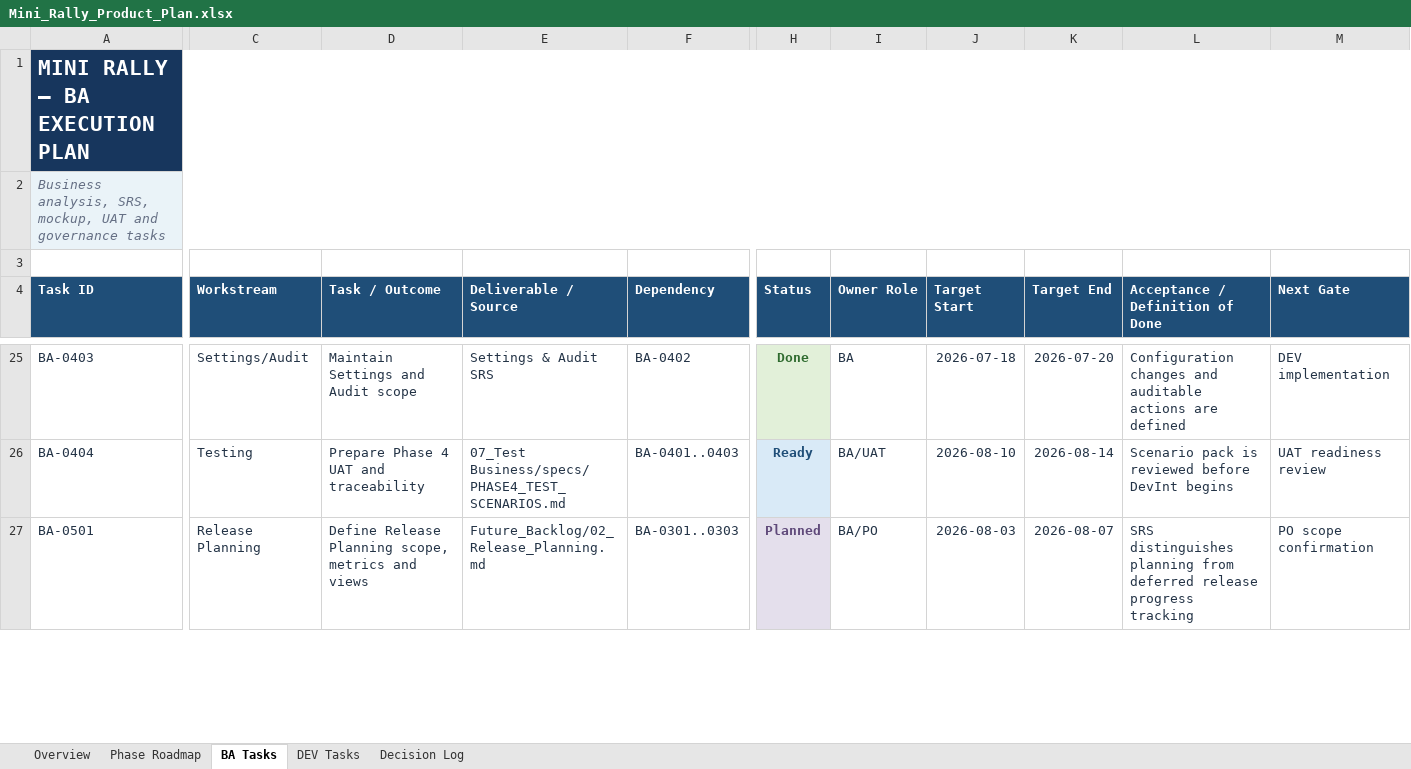
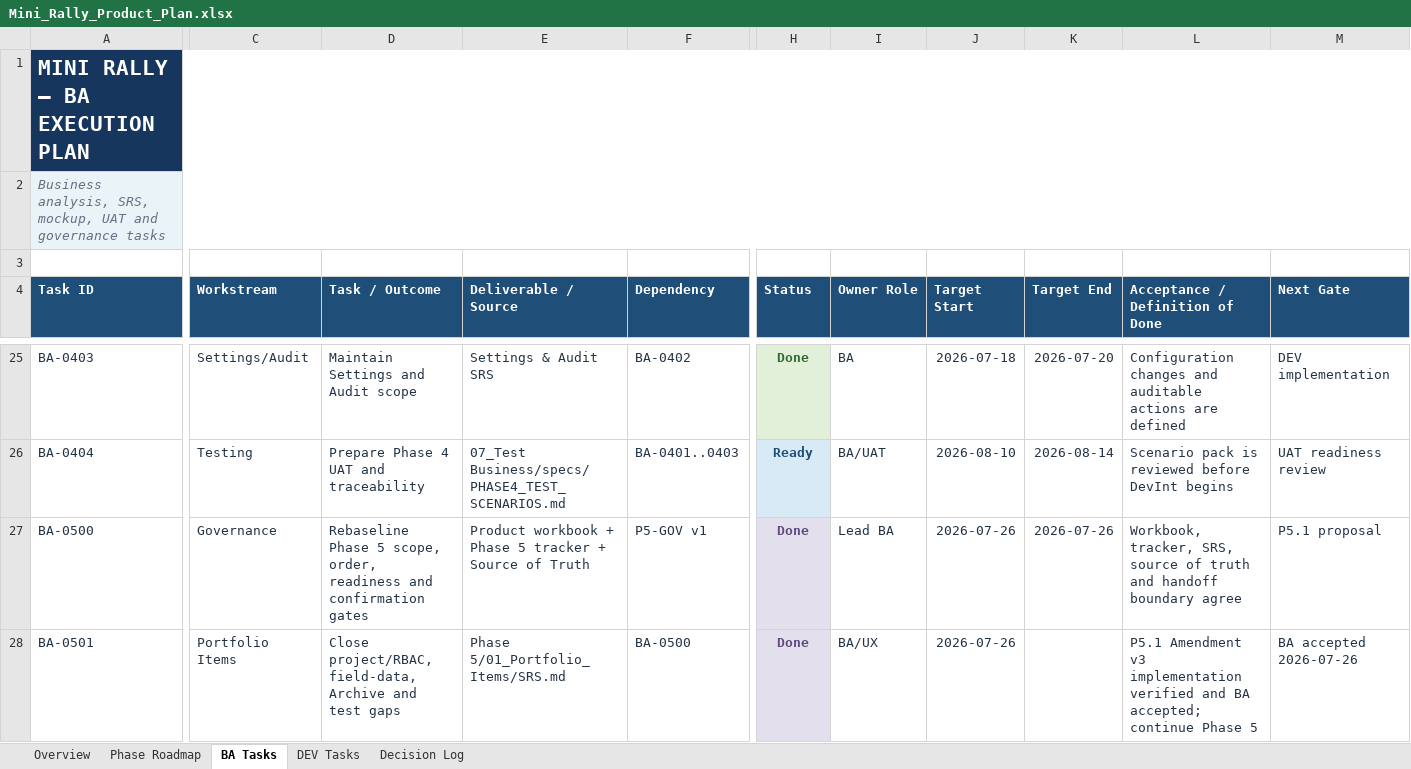
Before and after one commit to hieuvbm2404/Mini_Rally_pj, an Excel workbook: 04_Developement_tracking/Mini_Rally_Product_Plan.xlsx, sheet BA Tasks, drawn as a sheet; only a part is shown, gaps mark what is left out; values as stored, in another font and other column widths than the file's, no borders; addresses are those after the commit; rows hold the shown columns only; the diff covers the shown part only; the diff names each change by its address in the sheet, - before the commit and + after, or states it on an @@ line.

Commit message:
feat(mockup): advance Phase 5 capacity planning

```diff
--- a/04_Developement_tracking/Mini_Rally_Product_Plan.xlsx (sheet BA Tasks)
+++ b/04_Developement_tracking/Mini_Rally_Product_Plan.xlsx (sheet BA Tasks)
-C1:M1 fill: #17365D
+C1:M1 fill: none
-C2:M2 fill: #EAF3F8
+C2:M2 fill: none
+row 27: BA-0500 | Governance | Rebaseline Phase 5 scope, order, readiness and confirmation gates | Product workbook + Phase 5 tracker + Source of Truth | P5-GOV v1 | Done | Lead BA | 2026-07-26 | 2026-07-26 | Workbook, tracker, SRS, source of truth and handoff boundary agree | P5.1 proposal
-C28 (Workstream): Release Planning
+C28 (Workstream): Portfolio Items
-D28 (Task / Outcome): Define Release Planning scope, metrics and views
+D28 (Task / Outcome): Close project/RBAC, field-data, Archive and test gaps
-E28 (Deliverable / Source): Future_Backlog/02_Release_Planning.md
+E28 (Deliverable / Source): Phase 5/01_Portfolio_Items/SRS.md
-F28 (Dependency): BA-0301..0303
+F28 (Dependency): BA-0500
-H28 (Status): Planned
+H28 (Status): Done
-I28 (Owner Role): BA/PO
+I28 (Owner Role): BA/UX
-J28 (Target Start): 2026-08-03
+J28 (Target Start): 2026-07-26
-K28 (Target End): 2026-08-07
+K28 (Target End): (empty)
-L28 (Acceptance / Definition of Done): SRS distinguishes planning from deferred release progress tracking
+L28 (Acceptance / Definition of Done): P5.1 Amendment v3 implementation verified and BA accepted; continue Phase 5
-M28 (Next Gate): PO scope confirmation
+M28 (Next Gate): BA accepted 2026-07-26
```
Also changed, not shown: 3 added rows, 2 removed rows, 29 edited cells and cell formats elsewhere in this sheet, sheet DEV Tasks, sheet Decision Log, sheet Overview, sheet Phase Roadmap, formulas that keep their value, 19 other files.
